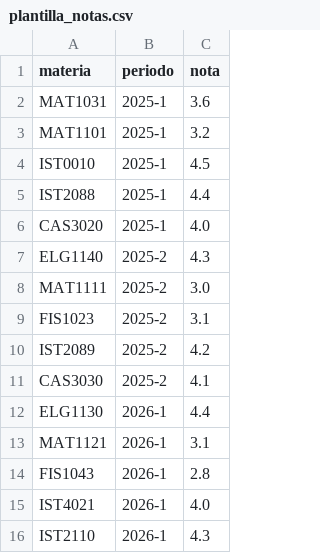
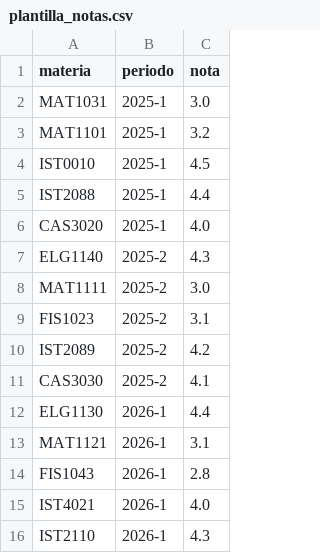
Before and after one commit to samuelpabuena2008/Gradly, a CSV file: data/plantilla_notas.csv, drawn as a sheet.

```diff
--- a/data/plantilla_notas.csv
+++ b/data/plantilla_notas.csv
@@ -1,3 +1,3 @@
 materia,periodo,nota
-MAT1031,2025-1,3.6
+MAT1031,2025-1,3.0
 MAT1101,2025-1,3.2
```
Also changed, not shown: 9 other files.
